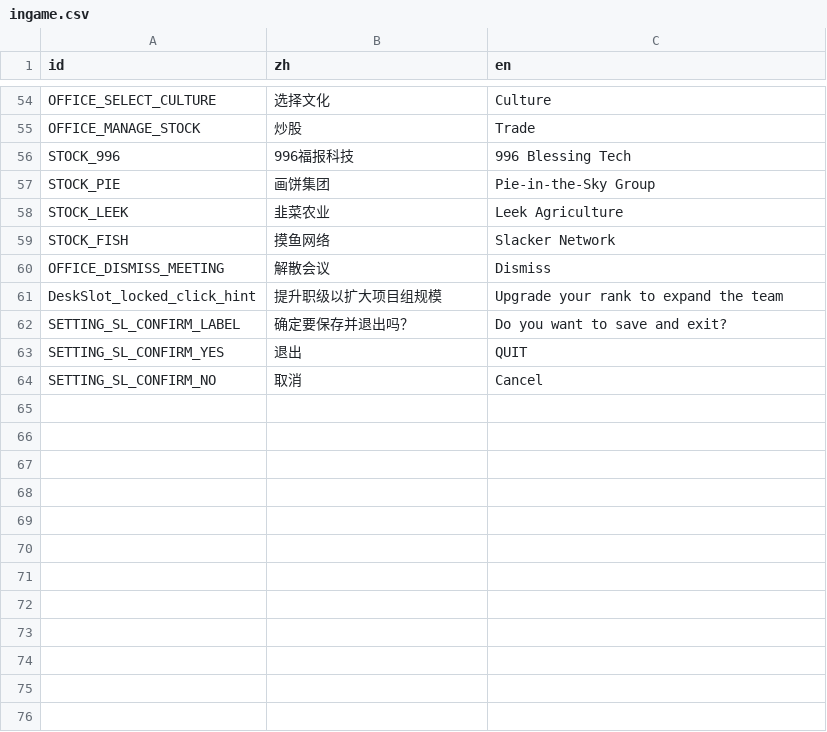
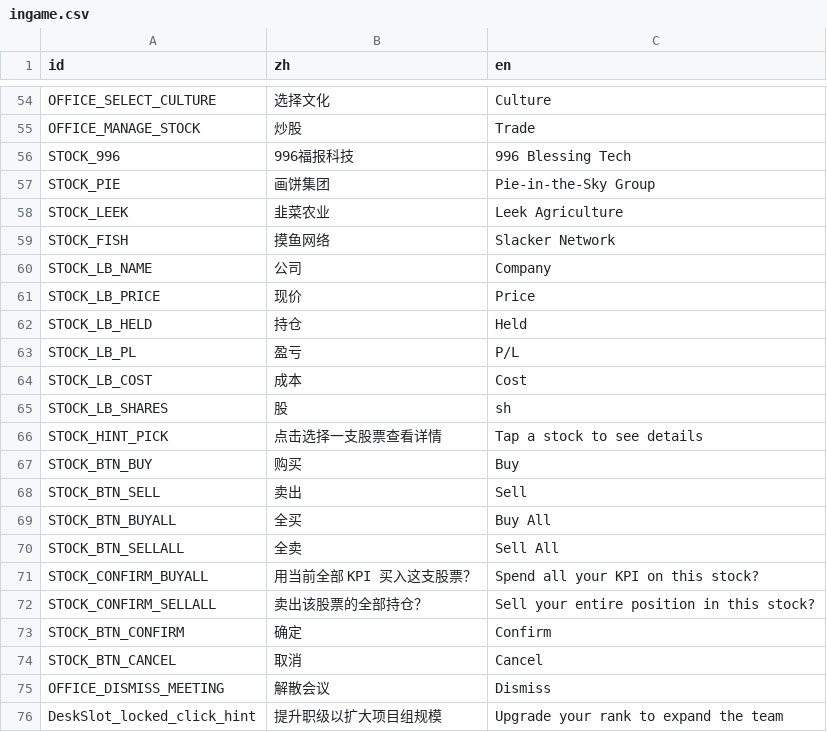
Before and after one commit to TenningYaya/managing-up, a CSV file: language/ingame.csv, drawn as a sheet; only a part is shown, gaps mark what is left out; the shorter side is filled out with more unchanged rows.

```diff
--- a/language/ingame.csv
+++ b/language/ingame.csv
@@ -59,2 +59,17 @@ STOCK_LEEK,韭菜农业,Leek Agriculture
 STOCK_FISH,摸鱼网络,Slacker Network
+STOCK_LB_NAME,公司,Company
+STOCK_LB_PRICE,现价,Price
+STOCK_LB_HELD,持仓,Held
+STOCK_LB_PL,盈亏,P/L
+STOCK_LB_COST,成本,Cost
+STOCK_LB_SHARES,股,sh
+STOCK_HINT_PICK,点击选择一支股票查看详情,Tap a stock to see details
+STOCK_BTN_BUY,购买,Buy
+STOCK_BTN_SELL,卖出,Sell
+STOCK_BTN_BUYALL,全买,Buy All
+STOCK_BTN_SELLALL,全卖,Sell All
+STOCK_CONFIRM_BUYALL,用当前全部 KPI 买入这支股票？,Spend all your KPI on this stock?
+STOCK_CONFIRM_SELLALL,卖出该股票的全部持仓？,Sell your entire position in this stock?
+STOCK_BTN_CONFIRM,确定,Confirm
+STOCK_BTN_CANCEL,取消,Cancel
 OFFICE_DISMISS_MEETING,解散会议,Dismiss
```
Also changed, not shown: 13 other files.
